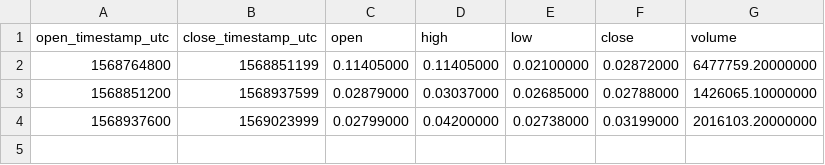
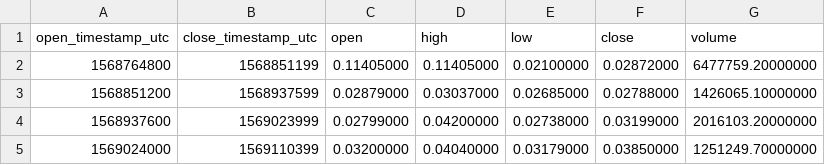
Before and after one commit to cryptobigbro/binance-BANDBNB, a CSV file: binance-BANDBNB-1d.csv, drawn as a sheet; the diff names each change by its address in the sheet, - before the commit and + after, or states it on an @@ line.

```diff
--- a/binance-BANDBNB-1d.csv
+++ b/binance-BANDBNB-1d.csv
+row 5: 1569024000 | 1569110399 | 0.03200000 | 0.04040000 | 0.03179000 | 0.03850000 | 1251249.70000000
```
Also changed, not shown: binance-BANDBNB-1h.csv, 1 other file.
